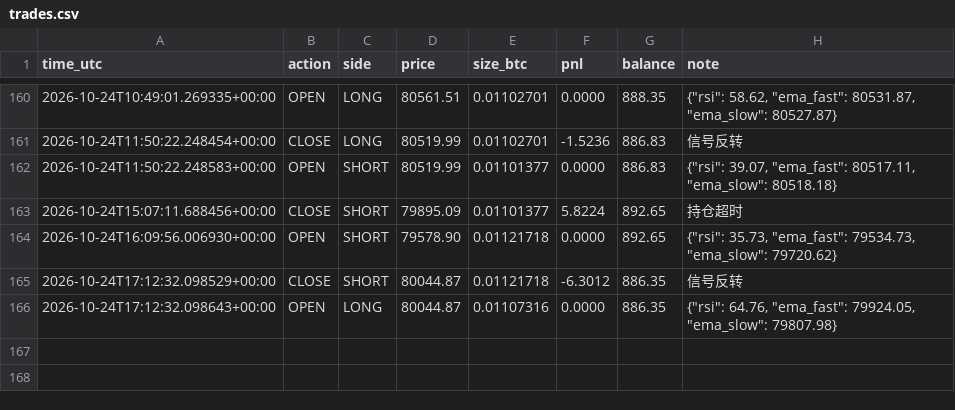
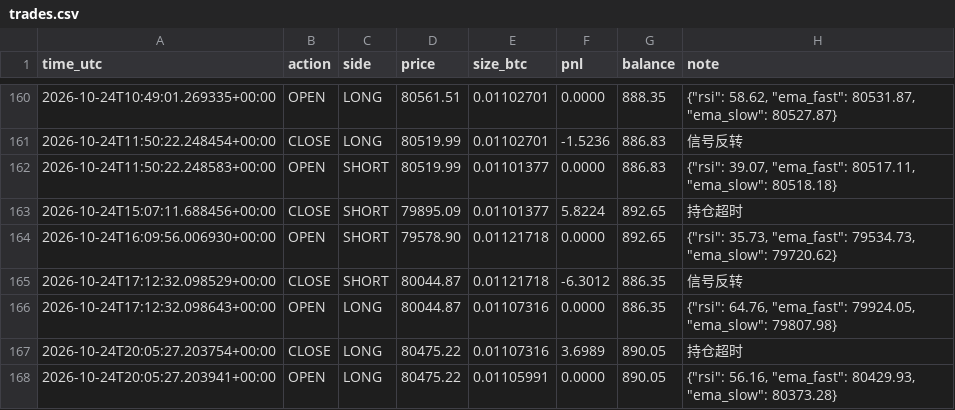
Before and after one commit to kk668900/btc-paper-bot, a CSV file: trades.csv, drawn as a sheet; only a part is shown, gaps mark what is left out.

```diff
--- a/trades.csv
+++ b/trades.csv
@@ -166 +166,3 @@ time_utc,action,side,price,size_btc,pnl,balance,note
 2026-10-24T17:12:32.098643+00:00,OPEN,LONG,80044.87,0.01107316,0.0000,886.35,"{""rsi"": 64.76, ""ema_fast"": 79924.05, ""ema_slow"": 79807.98}"
+2026-10-24T20:05:27.203754+00:00,CLOSE,LONG,80475.22,0.01107316,3.6989,890.05,持仓超时
+2026-10-24T20:05:27.203941+00:00,OPEN,LONG,80475.22,0.01105991,0.0000,890.05,"{""rsi"": 56.16, ""ema_fast"": 80429.93, ""ema_slow"": 80373.28}"
```
Also changed, not shown: 1 other file.
